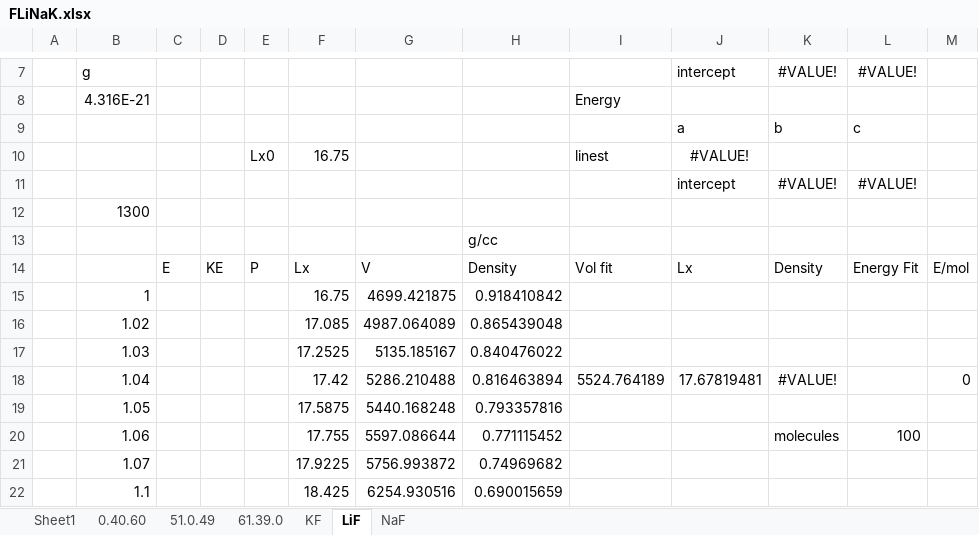
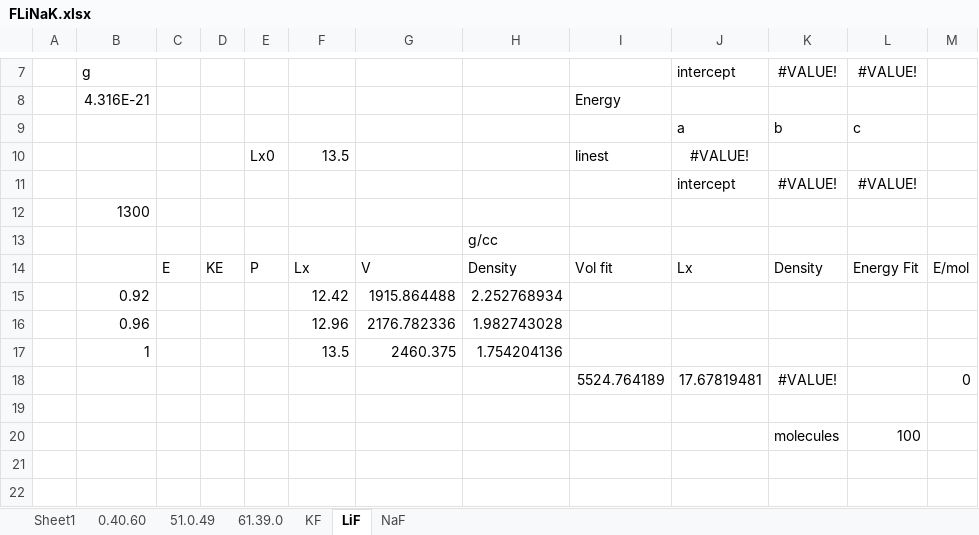
Before and after one commit to benbeeler/spreadsheets, an Excel workbook: SALT/FLiNaK.xlsx, sheet LiF, drawn as a sheet; only a part is shown, gaps mark what is left out; values as stored, in another font and other column widths than the file's, no borders; removed rows and columns are numbered as before the commit, all else as after; the diff names each change by its address in the sheet, - before the commit and + after, or states it on an @@ line.

```diff
--- a/SALT/FLiNaK.xlsx (sheet LiF)
+++ b/SALT/FLiNaK.xlsx (sheet LiF)
-F10: 16.75
+F10: 13.5
-row 15:  | 1 |  |  |  | 16.75 | 4699.421875 | 0.918410842
-row 16:  | 1.02 |  |  |  | 17.085 | 4987.064089 | 0.865439048
-row 17:  | 1.03 |  |  |  | 17.2525 | 5135.185167 | 0.840476022
-row 18:  | 1.04 |  |  |  | 17.42 | 5286.210488 | 0.816463894 | 5524.764189 | 17.67819481 | #VALUE! |  | 0
-row 19:  | 1.05 |  |  |  | 17.5875 | 5440.168248 | 0.793357816
-row 20:  | 1.06 |  |  |  | 17.755 | 5597.086644 | 0.771115452 |  |  | molecules | 100
-row 21:  | 1.07 |  |  |  | 17.9225 | 5756.993872 | 0.74969682
+row 15:  | 0.92 |  |  |  | 12.42 | 1915.864488 | 2.252768934
+row 16:  | 0.96 |  |  |  | 12.96 | 2176.782336 | 1.982743028
+row 17:  | 1 |  |  |  | 13.5 | 2460.375 | 1.754204136
+row 18:  |  |  |  |  |  |  |  | 5524.764189 | 17.67819481 | #VALUE! |  | 0
-row 19:  | 1.1 |  |  |  | 18.425 | 6254.930516 | 0.690015659
+row 19: (empty)
+row 20:  |  |  |  |  |  |  |  |  |  | molecules | 100
```
Also changed, not shown: SALT/KF_ZrF4.xlsx, 3 other files.
